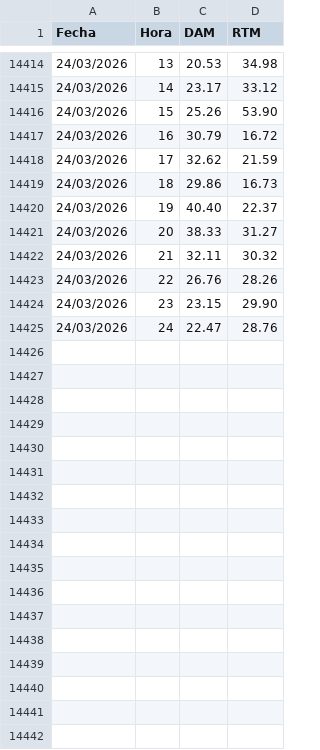
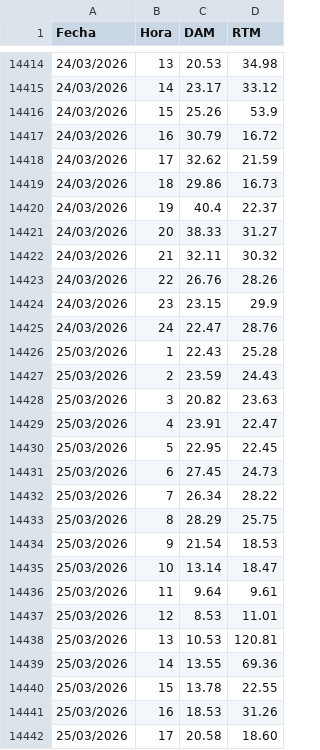
Before and after one commit to AlanSMX/Precios-ERCOT, a CSV file: DC_R.csv, drawn as a sheet; only a part is shown, gaps mark what is left out; the diff covers the shown part only.

```diff
--- a/DC_R.csv
+++ b/DC_R.csv
@@ -14415,3 +14415,3 @@ Fecha,Hora,DAM,RTM
 24/03/2026,14,23.17,33.12
-24/03/2026,15,25.26,53.90
+24/03/2026,15,25.26,53.9
 24/03/2026,16,30.79,16.72
@@ -14419,3 +14419,3 @@ Fecha,Hora,DAM,RTM
 24/03/2026,18,29.86,16.73
-24/03/2026,19,40.40,22.37
+24/03/2026,19,40.4,22.37
 24/03/2026,20,38.33,31.27
@@ -14423,3 +14423,20 @@ Fecha,Hora,DAM,RTM
 24/03/2026,22,26.76,28.26
-24/03/2026,23,23.15,29.90
+24/03/2026,23,23.15,29.9
 24/03/2026,24,22.47,28.76
+25/03/2026,1,22.43,25.28
+25/03/2026,2,23.59,24.43
+25/03/2026,3,20.82,23.63
+25/03/2026,4,23.91,22.47
+25/03/2026,5,22.95,22.45
+25/03/2026,6,27.45,24.73
+25/03/2026,7,26.34,28.22
+25/03/2026,8,28.29,25.75
+25/03/2026,9,21.54,18.53
+25/03/2026,10,13.14,18.47
+25/03/2026,11,9.64,9.61
+25/03/2026,12,8.53,11.01
+25/03/2026,13,10.53,120.81
+25/03/2026,14,13.55,69.36
+25/03/2026,15,13.78,22.55
+25/03/2026,16,18.53,31.26
+25/03/2026,17,20.58,18.60
```
Also changed, not shown: 7 added rows and 2 edited cells elsewhere in this file, DC_L.csv.
